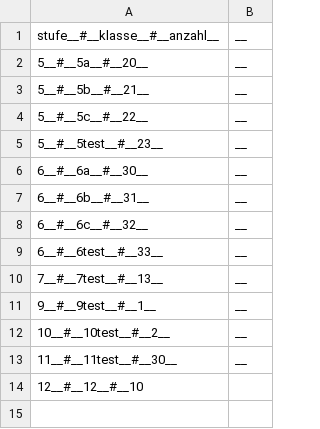
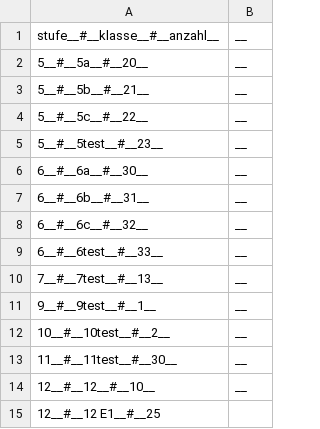
Before and after one commit to Yasamato/Zuteilungsalgorithmus, a CSV file: data/klassen.csv, drawn as a sheet.

```diff
--- a/data/klassen.csv
+++ b/data/klassen.csv
@@ -13,2 +13,3 @@ stufe__#__klasse__#__anzahl__;__
 11__#__11test__#__30__;__
-12__#__12__#__10
+12__#__12__#__10__;__
+12__#__12 E1__#__25
```
Also changed, not shown: 1 other file.
